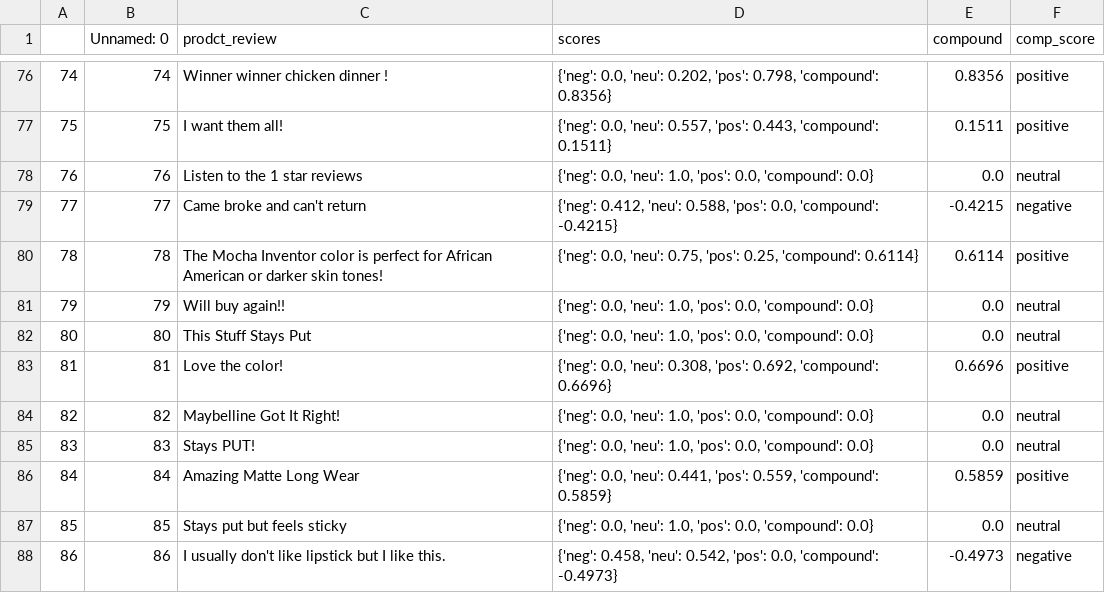
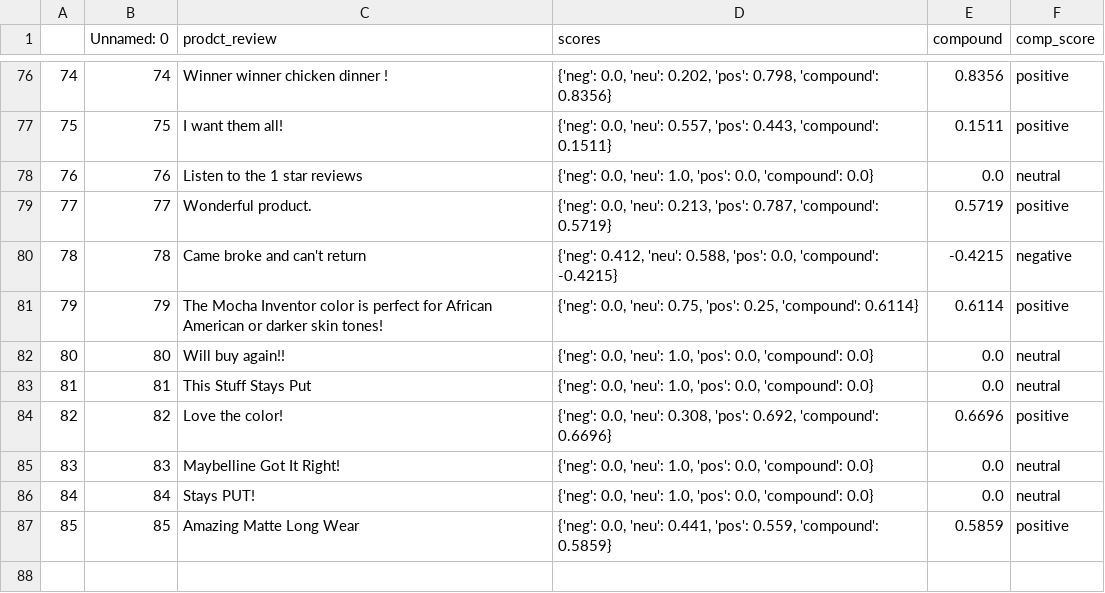
Before and after one commit to Hani1-2/Web_Analysis, a CSV file: sentiments_1.csv, drawn as a sheet; only a part is shown, gaps mark what is left out; the diff covers the shown part only.

```diff
--- a/sentiments_1.csv
+++ b/sentiments_1.csv
@@ -78,11 +78,10 @@
 76,76,Listen to the 1 star reviews,"{'neg': 0.0, 'neu': 1.0, 'pos': 0.0, 'compound': 0.0}",0.0,neutral
-77,77,Came broke and can't return,"{'neg': 0.412, 'neu': 0.588, 'pos': 0.0, 'compound': -0.4215}",-0.4215,negative
-78,78,The Mocha Inventor color is perfect for African American or darker skin tones!,"{'neg': 0.0, 'neu': 0.75, 'pos': 0.25, 'compound': 0.6114}",0.6114,positive
-79,79,Will buy again!!,"{'neg': 0.0, 'neu': 1.0, 'pos': 0.0, 'compound': 0.0}",0.0,neutral
-80,80,This Stuff Stays Put,"{'neg': 0.0, 'neu': 1.0, 'pos': 0.0, 'compound': 0.0}",0.0,neutral
-81,81,Love the color!,"{'neg': 0.0, 'neu': 0.308, 'pos': 0.692, 'compound': 0.6696}",0.6696,positive
-82,82,Maybelline Got It Right!,"{'neg': 0.0, 'neu': 1.0, 'pos': 0.0, 'compound': 0.0}",0.0,neutral
-83,83,Stays PUT!,"{'neg': 0.0, 'neu': 1.0, 'pos': 0.0, 'compound': 0.0}",0.0,neutral
-84,84,Amazing Matte Long Wear,"{'neg': 0.0, 'neu': 0.441, 'pos': 0.559, 'compound': 0.5859}",0.5859,positive
-85,85,Stays put but feels sticky,"{'neg': 0.0, 'neu': 1.0, 'pos': 0.0, 'compound': 0.0}",0.0,neutral
-86,86,I usually don't like lipstick but I like this.,"{'neg': 0.458, 'neu': 0.542, 'pos': 0.0, 'compound': -0.4973}",-0.4973,negative
+77,77,Wonderful product.,"{'neg': 0.0, 'neu': 0.213, 'pos': 0.787, 'compound': 0.5719}",0.5719,positive
+78,78,Came broke and can't return,"{'neg': 0.412, 'neu': 0.588, 'pos': 0.0, 'compound': -0.4215}",-0.4215,negative
+79,79,The Mocha Inventor color is perfect for African American or darker skin tones!,"{'neg': 0.0, 'neu': 0.75, 'pos': 0.25, 'compound': 0.6114}",0.6114,positive
+80,80,Will buy again!!,"{'neg': 0.0, 'neu': 1.0, 'pos': 0.0, 'compound': 0.0}",0.0,neutral
+81,81,This Stuff Stays Put,"{'neg': 0.0, 'neu': 1.0, 'pos': 0.0, 'compound': 0.0}",0.0,neutral
+82,82,Love the color!,"{'neg': 0.0, 'neu': 0.308, 'pos': 0.692, 'compound': 0.6696}",0.6696,positive
+83,83,Maybelline Got It Right!,"{'neg': 0.0, 'neu': 1.0, 'pos': 0.0, 'compound': 0.0}",0.0,neutral
+84,84,Stays PUT!,"{'neg': 0.0, 'neu': 1.0, 'pos': 0.0, 'compound': 0.0}",0.0,neutral
+85,85,Amazing Matte Long Wear,"{'neg': 0.0, 'neu': 0.441, 'pos': 0.559, 'compound': 0.5859}",0.5859,positive
```
Also changed, not shown: 10 edited cells elsewhere in this file, product_reviews.csv, 3 other files.
